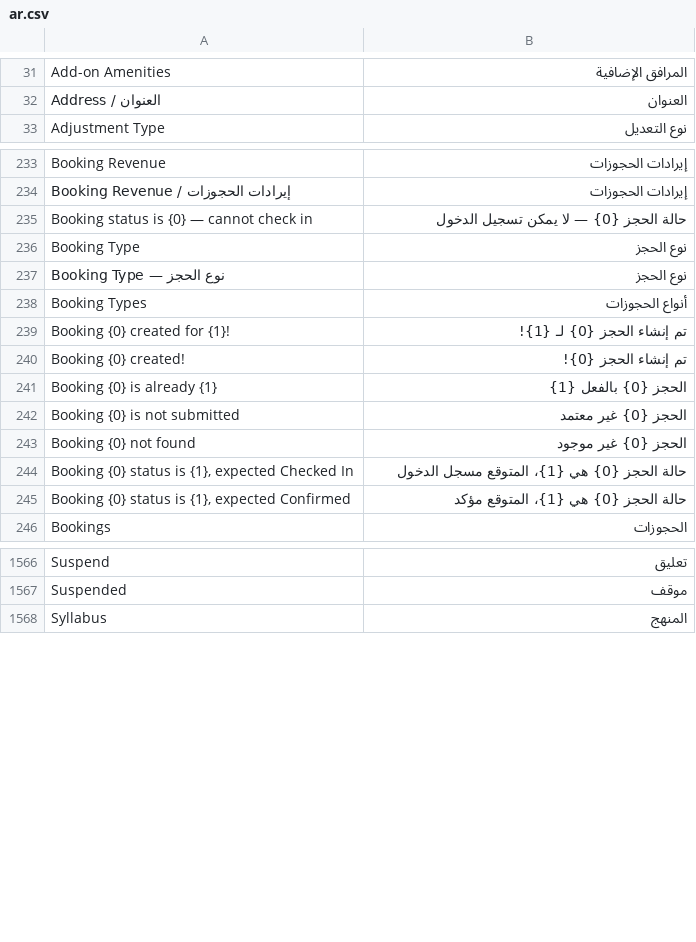
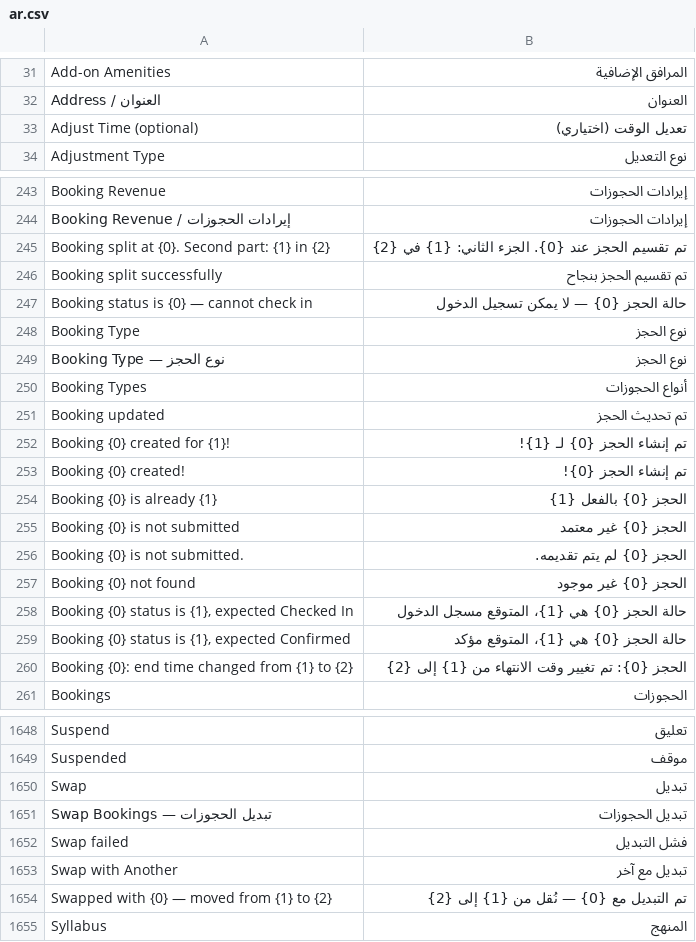
Before and after one commit to sarapil/arkspace, a CSV file: arkspace/translations/ar.csv, drawn as a sheet; only a part is shown, gaps mark what is left out; the diff covers the shown part only.

```diff
--- a/arkspace/translations/ar.csv
+++ b/arkspace/translations/ar.csv
@@ -32,2 +32,3 @@ Add-on Amenities,المرافق الإضافية
 Address / العنوان,العنوان
+Adjust Time (optional),تعديل الوقت (اختياري)
 Adjustment Type,نوع التعديل
@@ -234,2 +244,4 @@ Booking Revenue,إيرادات الحجوزات
 Booking Revenue / إيرادات الحجوزات,إيرادات الحجوزات
+Booking split at {0}. Second part: {1} in {2},تم تقسيم الحجز عند {0}. الجزء الثاني: {1} في {2}
+Booking split successfully,تم تقسيم الحجز بنجاح
 Booking status is {0} — cannot check in,حالة الحجز {0} — لا يمكن تسجيل الدخول
@@ -238,2 +250,3 @@ Booking Type — نوع الحجز,نوع الحجز
 Booking Types,أنواع الحجوزات
+Booking updated,تم تحديث الحجز
 Booking {0} created for {1}!,تم إنشاء الحجز {0} لـ {1}!
@@ -242,2 +255,3 @@ Booking {0} is already {1},الحجز {0} بالفعل {1}
 Booking {0} is not submitted,الحجز {0} غير معتمد
+Booking {0} is not submitted.,الحجز {0} لم يتم تقديمه.
 Booking {0} not found,الحجز {0} غير موجود
@@ -245,2 +259,3 @@ Booking {0} not found,الحجز {0} غير موجود
 "Booking {0} status is {1}, expected Confirmed",حالة الحجز {0} هي {1}، المتوقع مؤكد
+Booking {0}: end time changed from {1} to {2},الحجز {0}: تم تغيير وقت الانتهاء من {1} إلى {2}
 Bookings,الحجوزات
@@ -1567,2 +1649,7 @@ Suspend,تعليق
 Suspended,موقف
+Swap,تبديل
+Swap Bookings — تبديل الحجوزات,تبديل الحجوزات
+Swap failed,فشل التبديل
+Swap with Another,تبديل مع آخر
+Swapped with {0} — moved from {1} to {2},تم التبديل مع {0} — نُقل من {1} إلى {2}
 Syllabus,المنهج
```
Also changed, not shown: 82 added rows elsewhere in this file, arkspace/translations/en.csv, 16 other files.
